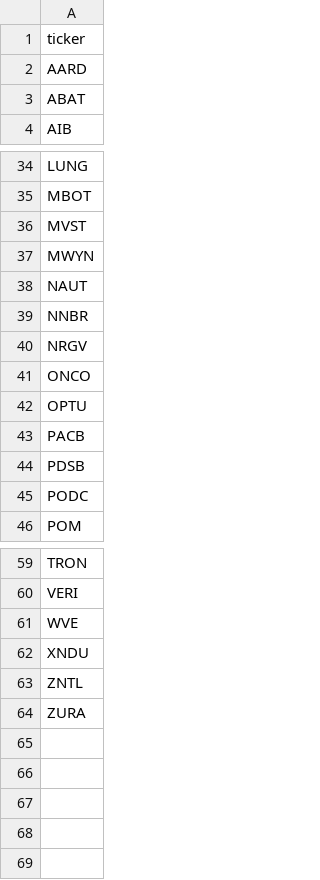
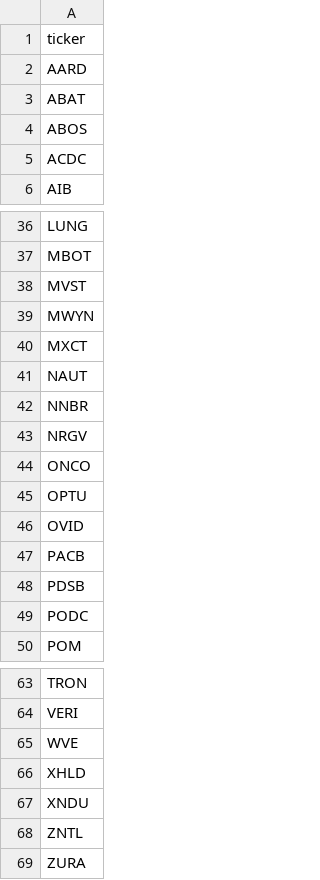
Before and after one commit to aligaam2-art/pennybot, a CSV file: journal/days/2026-10-28/movers.csv, drawn as a sheet; only a part is shown, gaps mark what is left out; the diff names each change by its address in the sheet, - before the commit and + after, or states it on an @@ line.

```diff
--- a/journal/days/2026-10-28/movers.csv
+++ b/journal/days/2026-10-28/movers.csv
+row 4: ABOS
+row 5: ACDC
+row 40: MXCT
+row 46: OVID
+row 66: XHLD
```
Also changed, not shown: journal/days/2026-10-28/watchlist.csv, 1 other file.
